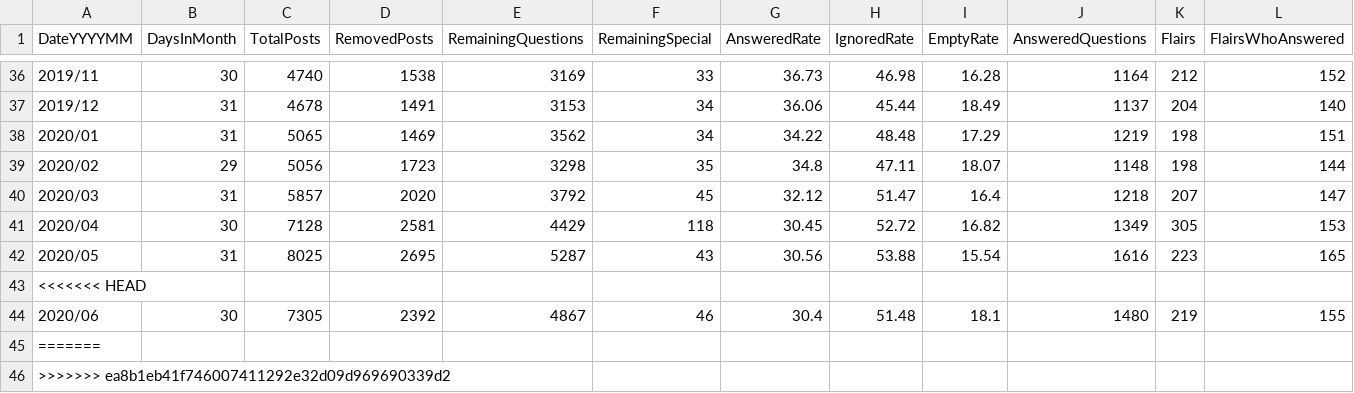
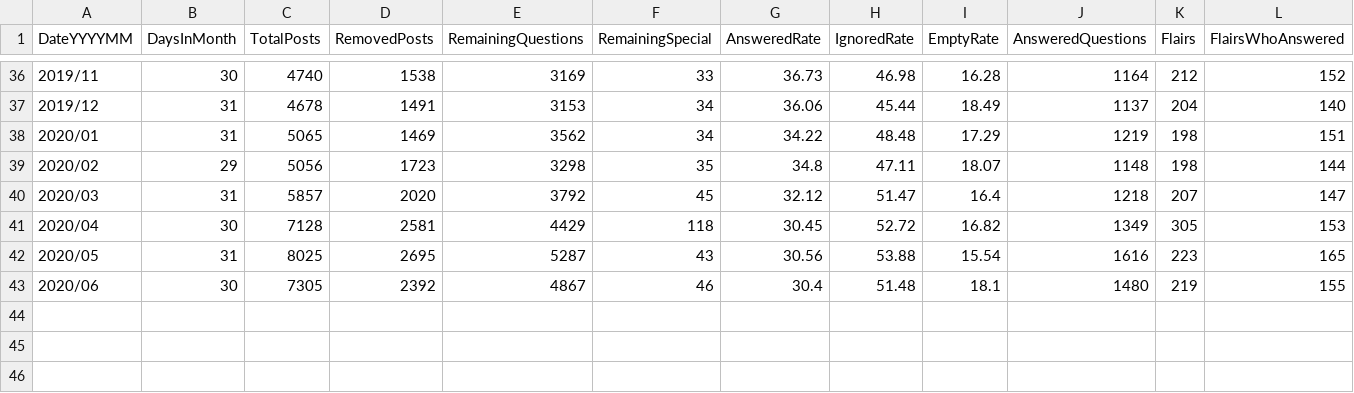
Before and after one commit to AskHistoriansStats/FullStatisticsArchive, a CSV file: Spreadsheets/Summaries/SummaryByMonth.csv, drawn as a sheet; only a part is shown, gaps mark what is left out; rows hold the shown columns only; the diff names each change by its address in the sheet, - before the commit and + after, or states it on an @@ line.

```diff
--- a/Spreadsheets/Summaries/SummaryByMonth.csv
+++ b/Spreadsheets/Summaries/SummaryByMonth.csv
-row 43: <<<<<<< HEAD
-row 45: =======
-row 46: >>>>>>> ea8b1eb41f746007411292e32d09d969690339d2
```
Also changed, not shown: Spreadsheets/Summaries/UpvotesOver1000Summary.csv, Spreadsheets/Summaries/UpvotesOver100Summary.csv, 11 other files.
